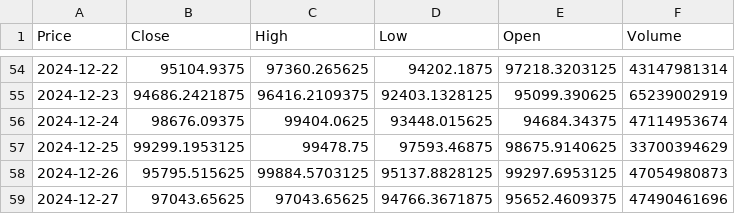
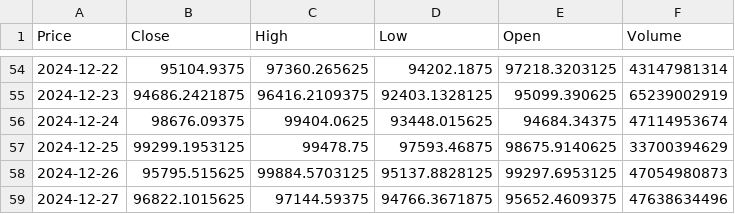
Before and after one commit to ShahabAthar25/ICT-Bazoka, a CSV file: data/BTC-USD/1d.csv, drawn as a sheet; only a part is shown, gaps mark what is left out; the diff names each change by its address in the sheet, - before the commit and + after, or states it on an @@ line.

```diff
--- a/data/BTC-USD/1d.csv
+++ b/data/BTC-USD/1d.csv
-B59 (Close): 97043.65625
+B59 (Close): 96822.1015625
-C59 (High): 97043.65625
+C59 (High): 97144.59375
-F59 (Volume): 47490461696
+F59 (Volume): 47638634496
```
Also changed, not shown: data/BTC-USD/15m.csv, data/BTC-USD/1h.csv, 6 other files.
